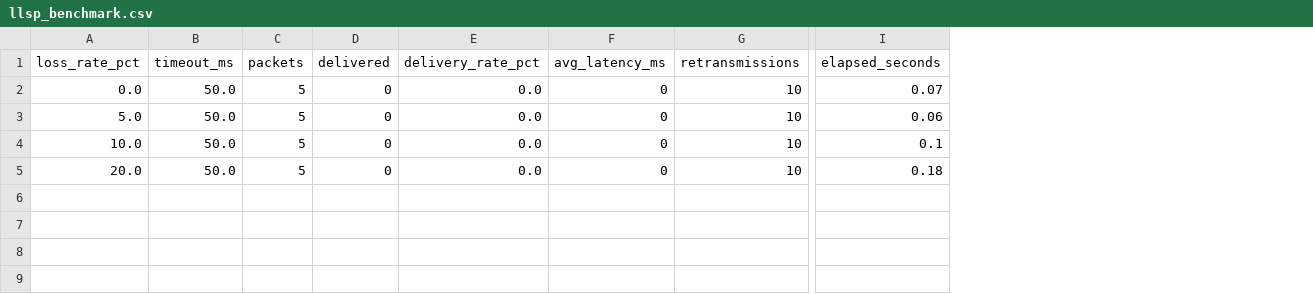
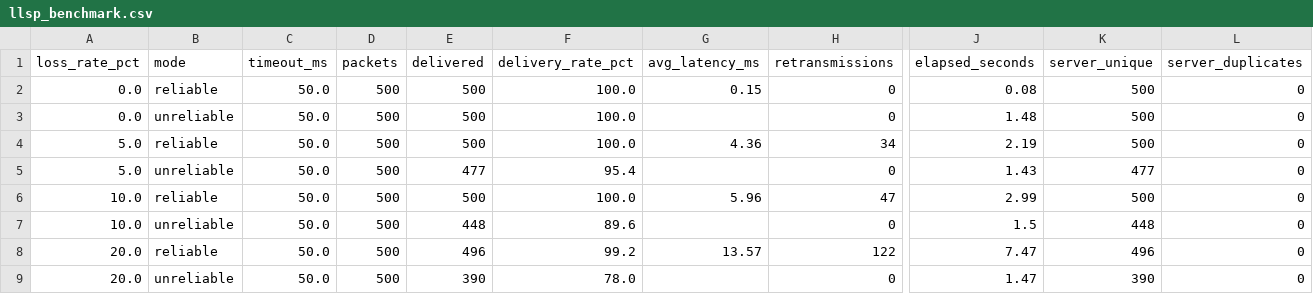
Before and after one commit to saradaahalya/PacketLab, a CSV file: results/llsp_benchmark.csv, drawn as a sheet; only a part is shown, gaps mark what is left out; addresses are those after the commit; rows hold the shown columns only; the diff names each change by its address in the sheet, - before the commit and + after, or states it on an @@ line.

Commit message:
Benchmark: add unreliable mode and server-side delivery counts via STATS

```diff
--- a/results/llsp_benchmark.csv
+++ b/results/llsp_benchmark.csv
+column B (mode), row 2: reliable; row 4: reliable; row 6: reliable; row 8: reliable
+column K (server_unique), row 2: 500; row 4: 500; row 6: 500; row 8: 496
+column L (server_duplicates), row 2: 0; row 4: 0; row 6: 0; row 8: 0
-D2 (packets): 5
+D2 (packets): 500
-E2 (delivered): 0
+E2 (delivered): 500
-F2 (delivery_rate_pct): 0.0
+F2 (delivery_rate_pct): 100.0
-G2 (avg_latency_ms): 0
+G2 (avg_latency_ms): 0.15
-H2 (retransmissions): 10
+H2 (retransmissions): 0
-J2 (elapsed_seconds): 0.07
+J2 (elapsed_seconds): 0.08
+row 3: 0.0 | unreliable | 50.0 | 500 | 500 | 100.0 |  | 0 | 1.48 | 500 | 0
-D4 (packets): 5
+D4 (packets): 500
-E4 (delivered): 0
+E4 (delivered): 500
-F4 (delivery_rate_pct): 0.0
+F4 (delivery_rate_pct): 100.0
-G4 (avg_latency_ms): 0
+G4 (avg_latency_ms): 4.36
-H4 (retransmissions): 10
+H4 (retransmissions): 34
-J4 (elapsed_seconds): 0.06
+J4 (elapsed_seconds): 2.19
+row 5: 5.0 | unreliable | 50.0 | 500 | 477 | 95.4 |  | 0 | 1.43 | 477 | 0
-D6 (packets): 5
+D6 (packets): 500
-E6 (delivered): 0
+E6 (delivered): 500
-F6 (delivery_rate_pct): 0.0
+F6 (delivery_rate_pct): 100.0
-G6 (avg_latency_ms): 0
+G6 (avg_latency_ms): 5.96
-H6 (retransmissions): 10
+H6 (retransmissions): 47
-J6 (elapsed_seconds): 0.1
+J6 (elapsed_seconds): 2.99
+row 7: 10.0 | unreliable | 50.0 | 500 | 448 | 89.6 |  | 0 | 1.5 | 448 | 0
-D8 (packets): 5
+D8 (packets): 500
-E8 (delivered): 0
+E8 (delivered): 496
-F8 (delivery_rate_pct): 0.0
+F8 (delivery_rate_pct): 99.2
-G8 (avg_latency_ms): 0
+G8 (avg_latency_ms): 13.57
-H8 (retransmissions): 10
+H8 (retransmissions): 122
-J8 (elapsed_seconds): 0.18
+J8 (elapsed_seconds): 7.47
+row 9: 20.0 | unreliable | 50.0 | 500 | 390 | 78.0 |  | 0 | 1.47 | 390 | 0
```
Also changed, not shown: 1 other file.
